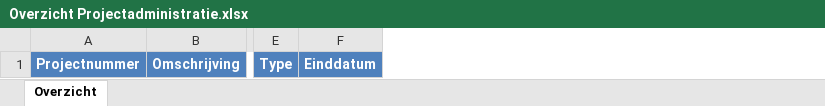
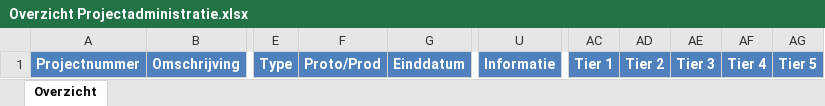
Before and after one commit to Bramos96/ProjectAdministrationVHE, an Excel workbook: Overzicht Projectadministratie.xlsx, sheet Overzicht, drawn as a sheet; only a part is shown, gaps mark what is left out; values as stored, in another font and other column widths than the file's, no borders; the diff names each change by its address in the sheet, - before the commit and + after, or states it on an @@ line.

```diff
--- a/Overzicht Projectadministratie.xlsx (sheet Overzicht)
+++ b/Overzicht Projectadministratie.xlsx (sheet Overzicht)
+column F, row 1: Proto/Prod
+column U, row 1: Informatie
+column AC, row 1: Tier 1
+column AD, row 1: Tier 2
+column AE, row 1: Tier 3
+column AF, row 1: Tier 4
+column AG, row 1: Tier 5
```
Also changed, not shown: Kolommenmapping per bron.xlsx, Output/Overzicht_Projectadministratie_Week46_2025.xlsx, 8 other files.
